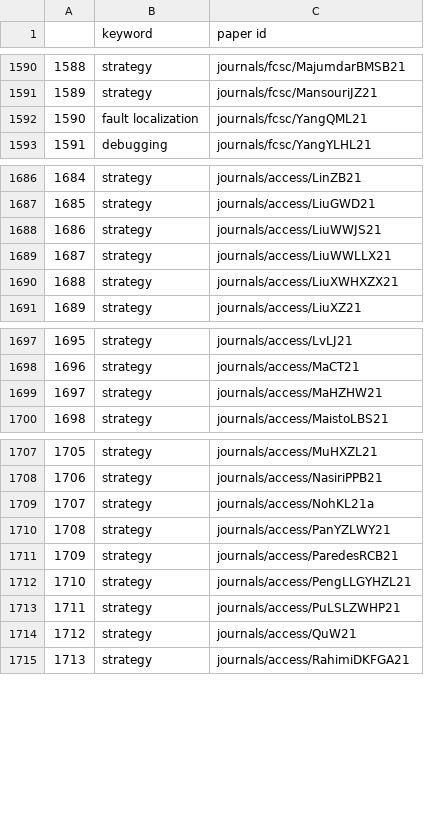
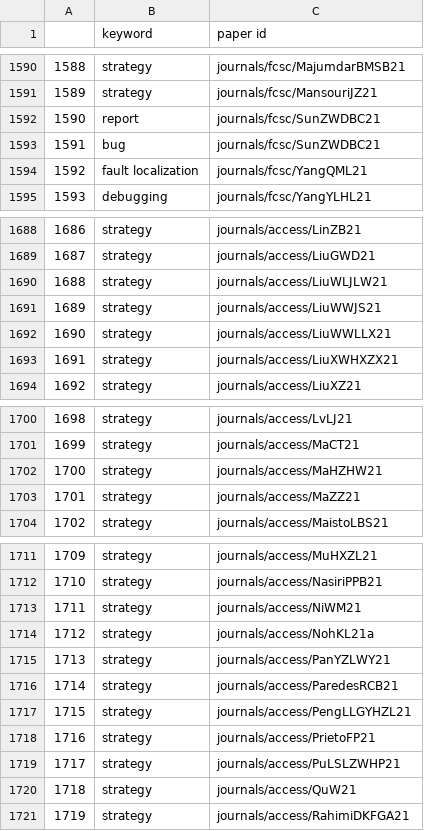
Before and after one commit to InteractiveFaultLocalization/think-aloud-utils, a CSV file: related research/phase1_2/relevant_papers.csv, drawn as a sheet; only a part is shown, gaps mark what is left out; addresses are those after the commit; the diff covers the shown part only; the diff names each change by its address in the sheet, - before the commit and + after, or states it on an @@ line.

```diff
--- a/related research/phase1_2/relevant_papers.csv
+++ b/related research/phase1_2/relevant_papers.csv
+row 1592: 1590 | report | journals/fcsc/SunZWDBC21
+row 1593: 1591 | bug | journals/fcsc/SunZWDBC21
@@ column A renumbered from row 1594 down @@
+row 1690: 1688 | strategy | journals/access/LiuWLJLW21
+row 1703: 1701 | strategy | journals/access/MaZZ21
+row 1713: 1711 | strategy | journals/access/NiWM21
+row 1718: 1716 | strategy | journals/access/PrietoFP21
```
Also changed, not shown: 11 added rows and 26 removed rows elsewhere in this file, related research/phase1_2/authors.csv, 9 other files.
